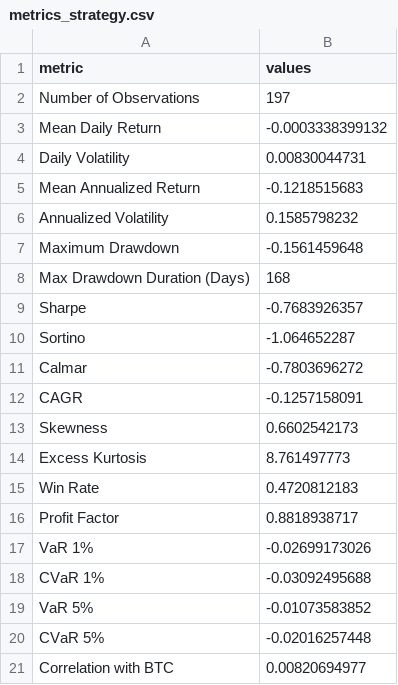
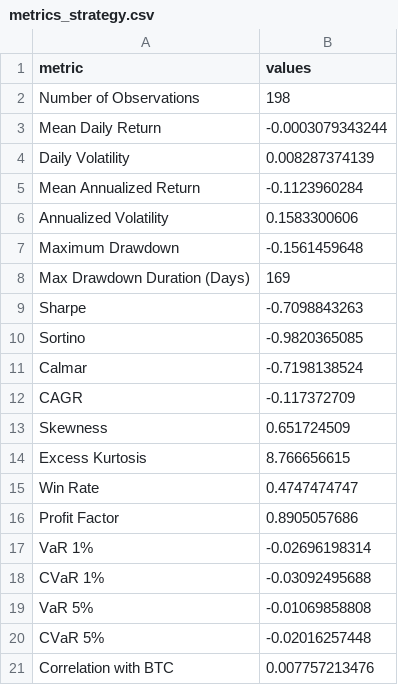
Before and after one commit to sehunkeem/strategy-performance, a CSV file: metrics_strategy.csv, drawn as a sheet.

```diff
--- a/metrics_strategy.csv
+++ b/metrics_strategy.csv
@@ -1,21 +1,21 @@
 metric,values
-Number of Observations,197
-Mean Daily Return,-0.0003338399132
-Daily Volatility,0.00830044731
-Mean Annualized Return,-0.1218515683
-Annualized Volatility,0.1585798232
+Number of Observations,198
+Mean Daily Return,-0.0003079343244
+Daily Volatility,0.008287374139
+Mean Annualized Return,-0.1123960284
+Annualized Volatility,0.1583300606
 Maximum Drawdown,-0.1561459648
-Max Drawdown Duration (Days),168
-Sharpe,-0.7683926357
-Sortino,-1.064652287
-Calmar,-0.7803696272
-CAGR,-0.1257158091
-Skewness,0.6602542173
-Excess Kurtosis,8.761497773
-Win Rate,0.4720812183
-Profit Factor,0.8818938717
-VaR 1%,-0.02699173026
+Max Drawdown Duration (Days),169
+Sharpe,-0.7098843263
+Sortino,-0.9820365085
+Calmar,-0.7198138524
+CAGR,-0.117372709
+Skewness,0.651724509
+Excess Kurtosis,8.766656615
+Win Rate,0.4747474747
+Profit Factor,0.8905057686
+VaR 1%,-0.02696198314
 CVaR 1%,-0.03092495688
-VaR 5%,-0.01073583852
+VaR 5%,-0.01069858808
 CVaR 5%,-0.02016257448
-Correlation with BTC,0.00820694977
+Correlation with BTC,0.007757213476
```
Also changed, not shown: sharpe_metrics.csv, 4 other files.
